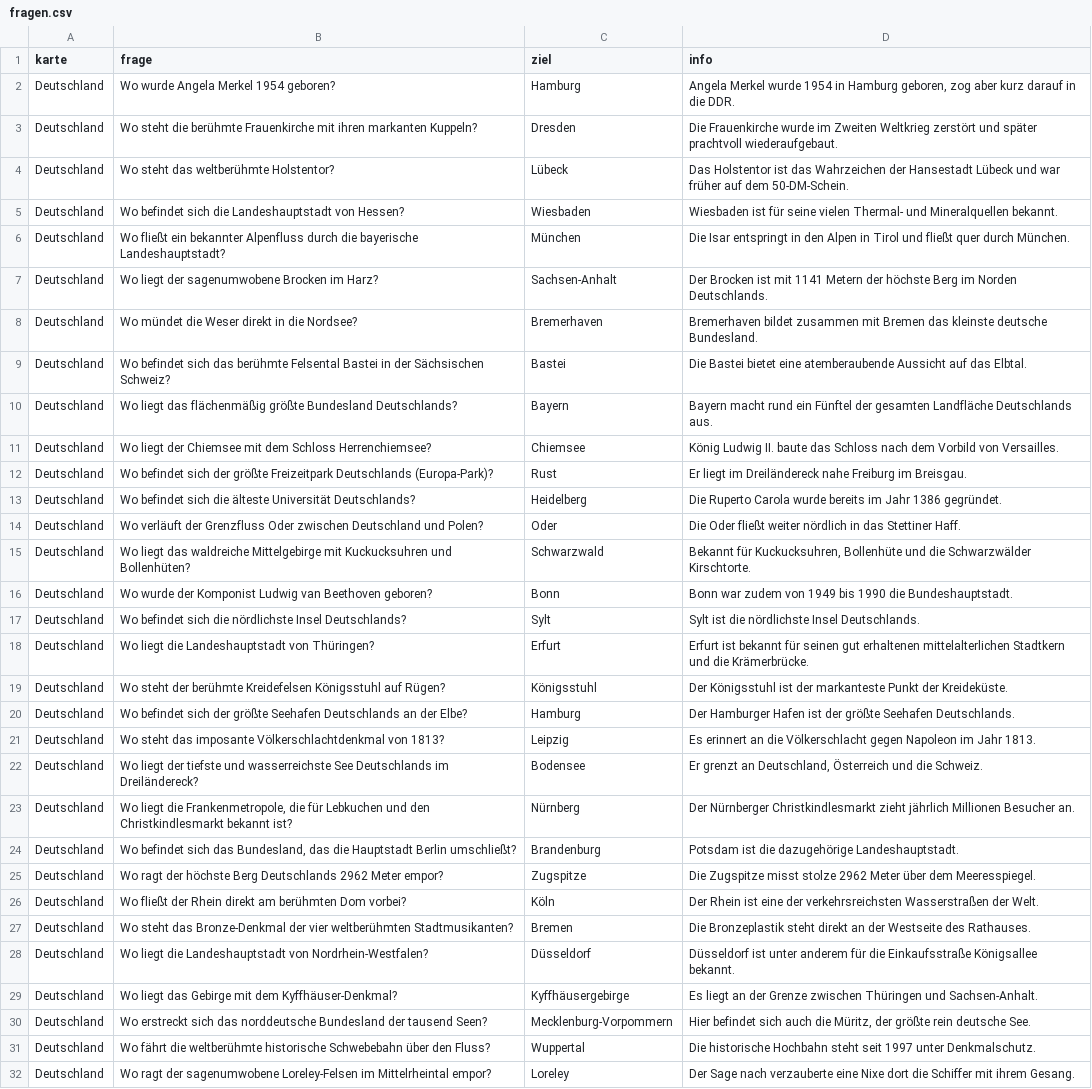
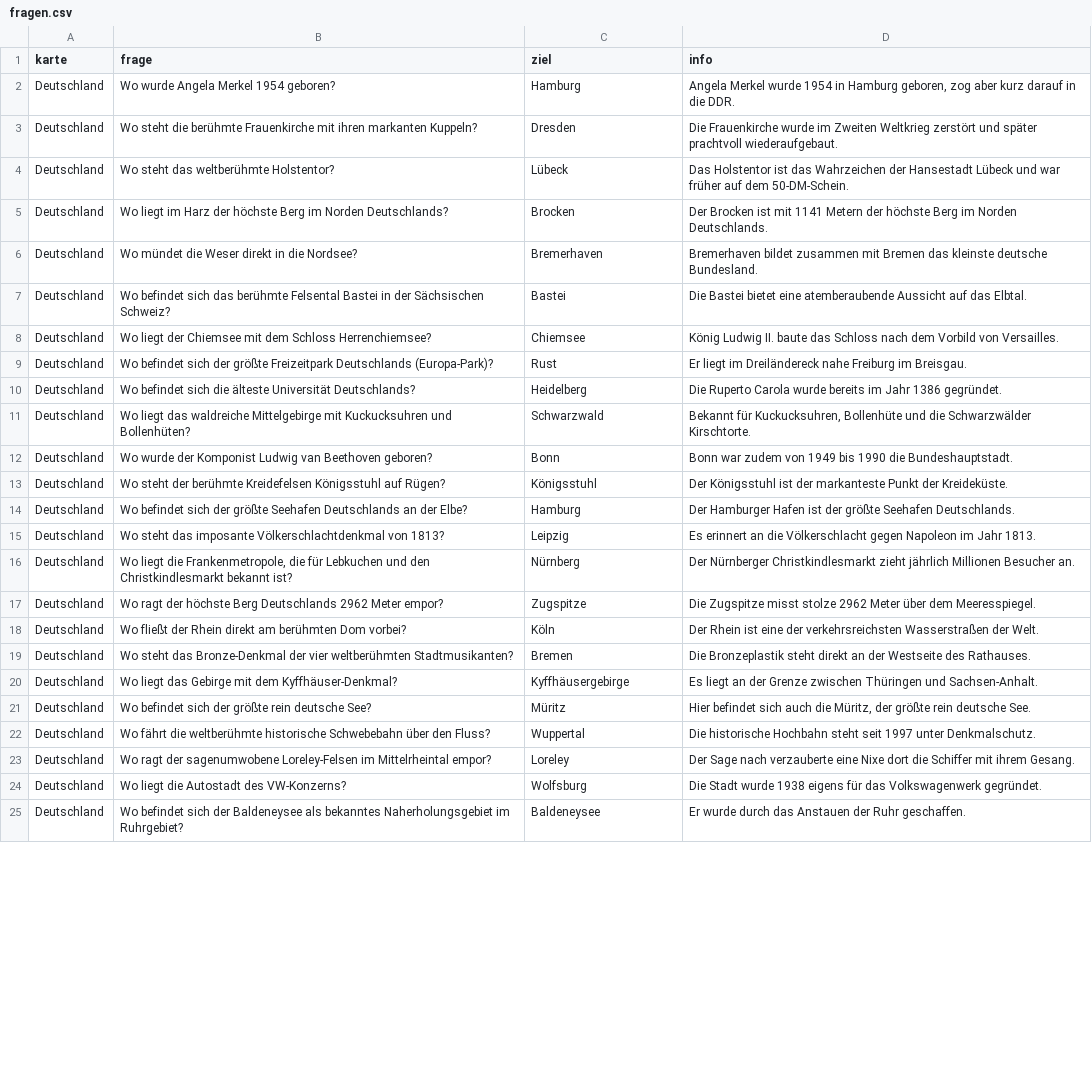
Before and after one commit to juergenkaemmerle-cmd/Geo_Spiel, a CSV file: fragen.csv, drawn as a sheet; only a part is shown; the shorter side is filled out with more unchanged rows; the diff covers the shown part only.

Commit message:
Update fragen.csv

```diff
--- a/fragen.csv
+++ b/fragen.csv
@@ -4,8 +4,5 @@ Deutschland;Wo steht die berühmte Frauenkirche mit ihren markanten Kuppeln?;Dre
 Deutschland;Wo steht das weltberühmte Holstentor?;Lübeck;Das Holstentor ist das Wahrzeichen der Hansestadt Lübeck und war früher auf dem 50-DM-Schein.
-Deutschland;Wo befindet sich die Landeshauptstadt von Hessen?;Wiesbaden;Wiesbaden ist für seine vielen Thermal- und Mineralquellen bekannt.
-Deutschland;Wo fließt ein bekannter Alpenfluss durch die bayerische Landeshauptstadt?;München;Die Isar entspringt in den Alpen in Tirol und fließt quer durch München.
-Deutschland;Wo liegt der sagenumwobene Brocken im Harz?;Sachsen-Anhalt;Der Brocken ist mit 1141 Metern der höchste Berg im Norden Deutschlands.
+Deutschland;Wo liegt im Harz der höchste Berg im Norden Deutschlands?;Brocken;Der Brocken ist mit 1141 Metern der höchste Berg im Norden Deutschlands.
 Deutschland;Wo mündet die Weser direkt in die Nordsee?;Bremerhaven;Bremerhaven bildet zusammen mit Bremen das kleinste deutsche Bundesland.
 Deutschland;Wo befindet sich das berühmte Felsental Bastei in der Sächsischen Schweiz?;Bastei;Die Bastei bietet eine atemberaubende Aussicht auf das Elbtal.
-Deutschland;Wo liegt das flächenmäßig größte Bundesland Deutschlands?;Bayern;Bayern macht rund ein Fünftel der gesamten Landfläche Deutschlands aus.
 Deutschland;Wo liegt der Chiemsee mit dem Schloss Herrenchiemsee?;Chiemsee;König Ludwig II. baute das Schloss nach dem Vorbild von Versailles.
@@ -13,7 +10,4 @@ Deutschland;Wo befindet sich der größte Freizeitpark Deutschlands (Europa-Park
 Deutschland;Wo befindet sich die älteste Universität Deutschlands?;Heidelberg;Die Ruperto Carola wurde bereits im Jahr 1386 gegründet.
-Deutschland;Wo verläuft der Grenzfluss Oder zwischen Deutschland und Polen?;Oder;Die Oder fließt weiter nördlich in das Stettiner Haff.
 Deutschland;Wo liegt das waldreiche Mittelgebirge mit Kuckucksuhren und Bollenhüten?;Schwarzwald;Bekannt für Kuckucksuhren, Bollenhüte und die Schwarzwälder Kirschtorte.
 Deutschland;Wo wurde der Komponist Ludwig van Beethoven geboren?;Bonn;Bonn war zudem von 1949 bis 1990 die Bundeshauptstadt.
-Deutschland;Wo befindet sich die nördlichste Insel Deutschlands?;Sylt;Sylt ist die nördlichste Insel Deutschlands.
-Deutschland;Wo liegt die Landeshauptstadt von Thüringen?;Erfurt;Erfurt ist bekannt für seinen gut erhaltenen mittelalterlichen Stadtkern und die Krämerbrücke.
 Deutschland;Wo steht der berühmte Kreidefelsen Königsstuhl auf Rügen?;Königsstuhl;Der Königsstuhl ist der markanteste Punkt der Kreideküste.
@@ -21,5 +15,3 @@ Deutschland;Wo befindet sich der größte Seehafen Deutschlands an der Elbe?;Ham
 Deutschland;Wo steht das imposante Völkerschlachtdenkmal von 1813?;Leipzig;Es erinnert an die Völkerschlacht gegen Napoleon im Jahr 1813.
-Deutschland;Wo liegt der tiefste und wasserreichste See Deutschlands im Dreiländereck?;Bodensee;Er grenzt an Deutschland, Österreich und die Schweiz.
 Deutschland;Wo liegt die Frankenmetropole, die für Lebkuchen und den Christkindlesmarkt bekannt ist?;Nürnberg;Der Nürnberger Christkindlesmarkt zieht jährlich Millionen Besucher an.
-Deutschland;Wo befindet sich das Bundesland, das die Hauptstadt Berlin umschließt?;Brandenburg;Potsdam ist die dazugehörige Landeshauptstadt.
 Deutschland;Wo ragt der höchste Berg Deutschlands 2962 Meter empor?;Zugspitze;Die Zugspitze misst stolze 2962 Meter über dem Meeresspiegel.
@@ -27,5 +19,4 @@ Deutschland;Wo fließt der Rhein direkt am berühmten Dom vorbei?;Köln;Der Rhei
 Deutschland;Wo steht das Bronze-Denkmal der vier weltberühmten Stadtmusikanten?;Bremen;Die Bronzeplastik steht direkt an der Westseite des Rathauses.
-Deutschland;Wo liegt die Landeshauptstadt von Nordrhein-Westfalen?;Düsseldorf;Düsseldorf ist unter anderem für die Einkaufsstraße Königsallee bekannt.
 Deutschland;Wo liegt das Gebirge mit dem Kyffhäuser-Denkmal?;Kyffhäusergebirge;Es liegt an der Grenze zwischen Thüringen und Sachsen-Anhalt.
-Deutschland;Wo erstreckt sich das norddeutsche Bundesland der tausend Seen?;Mecklenburg-Vorpommern;Hier befindet sich auch die Müritz, der größte rein deutsche See.
+Deutschland;Wo befindet sich der größte rein deutsche See?;Müritz;Hier befindet sich auch die Müritz, der größte rein deutsche See.
 Deutschland;Wo fährt die weltberühmte historische Schwebebahn über den Fluss?;Wuppertal;Die historische Hochbahn steht seit 1997 unter Denkmalschutz.
```
Also changed, not shown: 21 removed rows and 3 edited cells elsewhere in this file.
